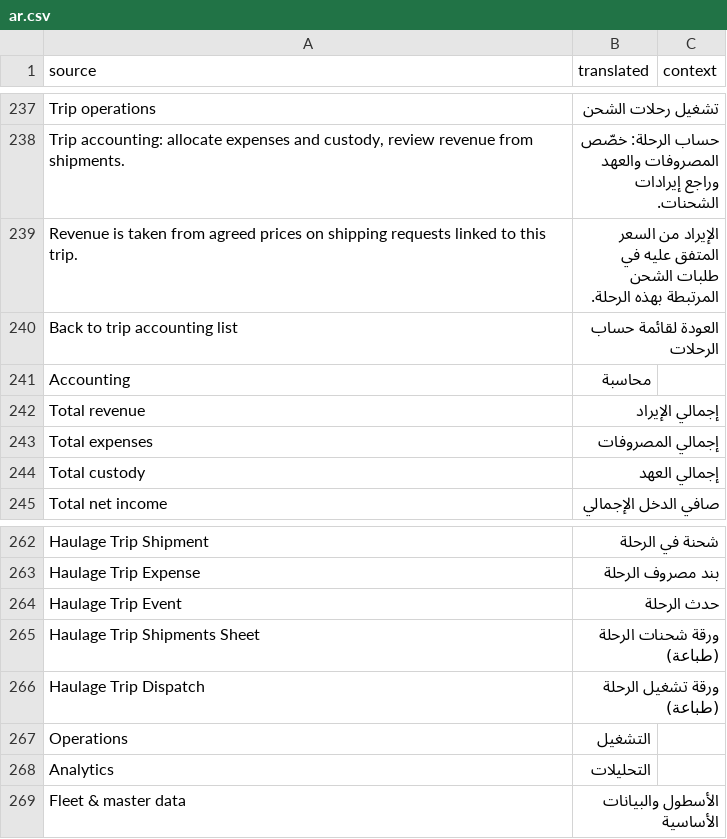
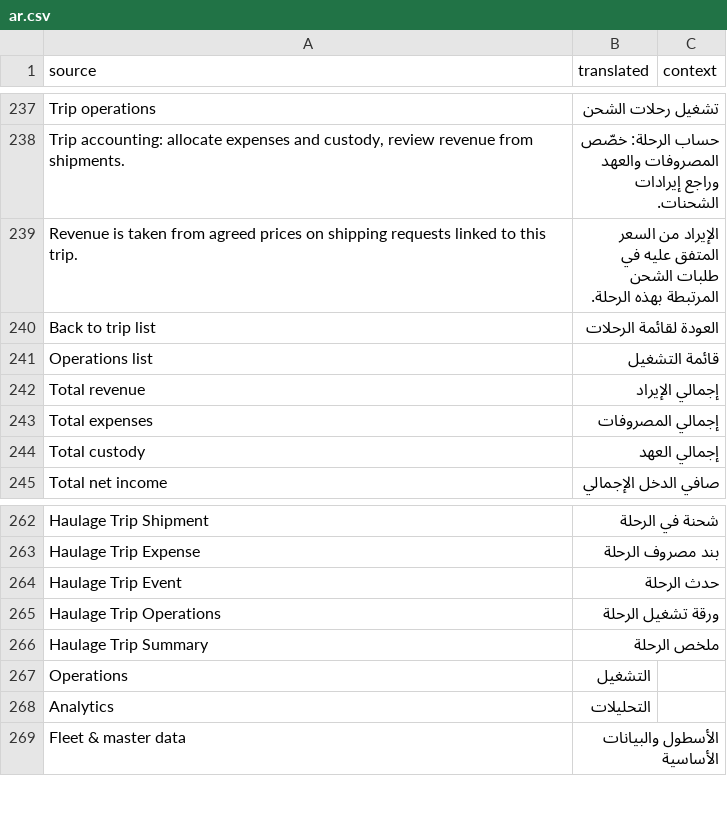
Before and after one commit to shaasie-solutions/newapp, a CSV file: haulage_mgmt/translations/ar.csv, drawn as a sheet; only a part is shown, gaps mark what is left out; removed rows and columns are numbered as before the commit, all else as after; the diff names each change by its address in the sheet, - before the commit and + after, or states it on an @@ line.

```diff
--- a/haulage_mgmt/translations/ar.csv
+++ b/haulage_mgmt/translations/ar.csv
-row 240: Back to trip accounting list | العودة لقائمة حساب الرحلات
-row 241: Accounting | محاسبة
+row 240: Back to trip list | العودة لقائمة الرحلات
+row 241: Operations list | قائمة التشغيل
-row 265: Haulage Trip Shipments Sheet | ورقة شحنات الرحلة (طباعة)
-row 266: Haulage Trip Dispatch | ورقة تشغيل الرحلة (طباعة)
+row 265: Haulage Trip Operations | ورقة تشغيل الرحلة
+row 266: Haulage Trip Summary | ملخص الرحلة
```
Also changed, not shown: 10 other files.
